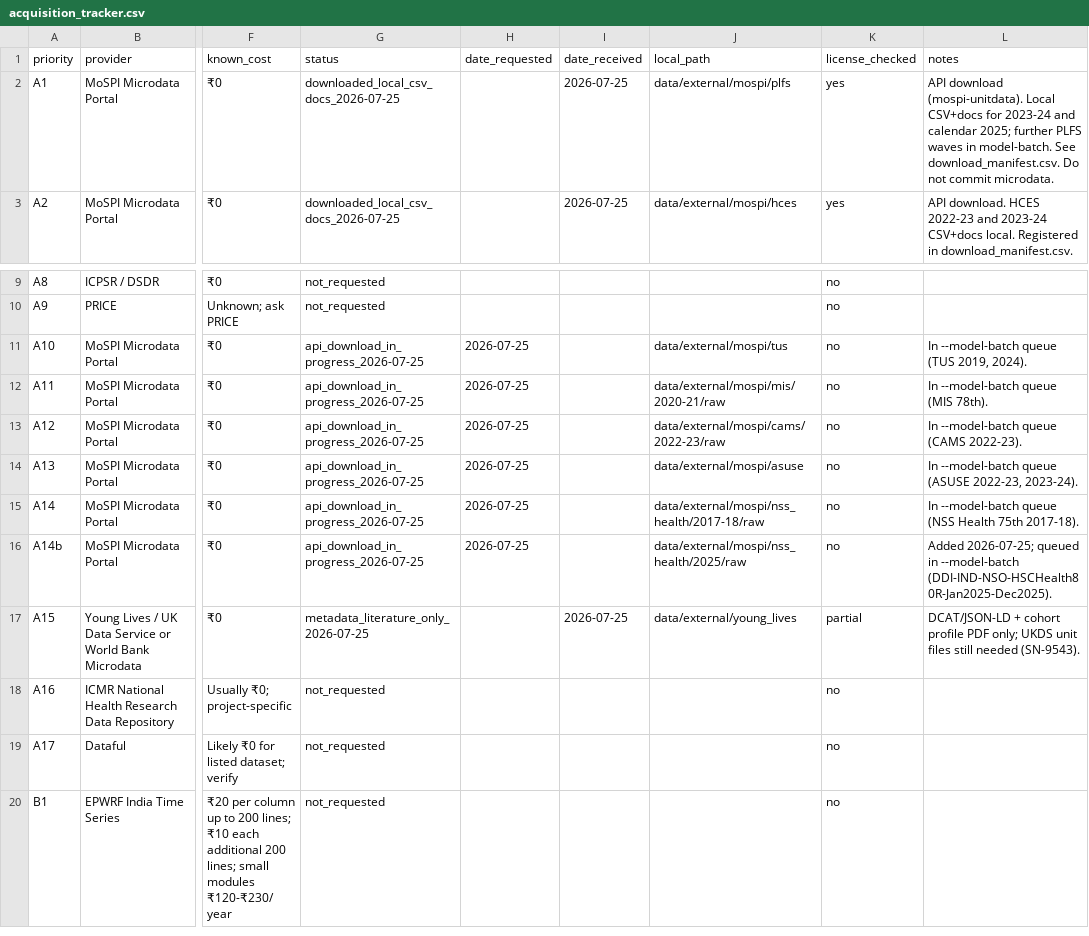
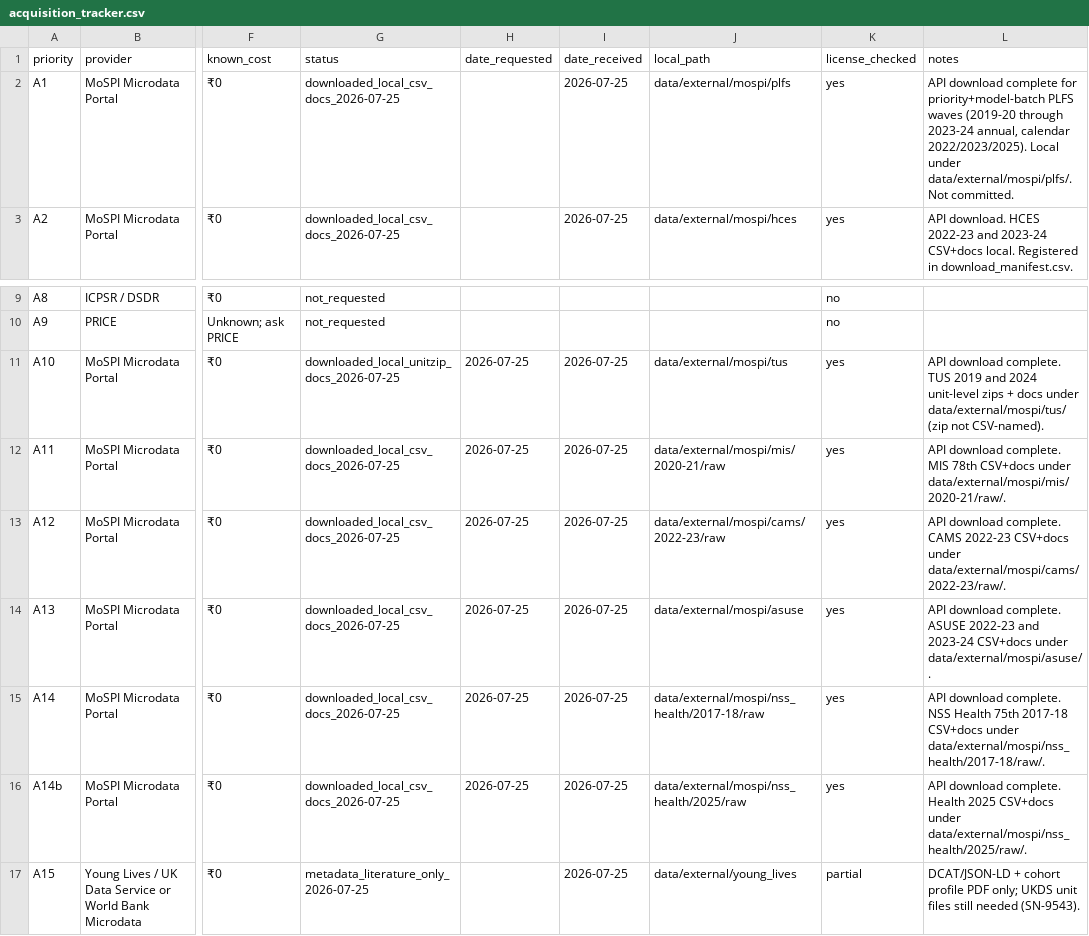
Before and after one commit to rainonej/neet-comparison, a CSV file: docs/acquisition_tracker.csv, drawn as a sheet; only a part is shown, gaps mark what is left out; the shorter side is filled out with more unchanged rows; the diff names each change by its address in the sheet, - before the commit and + after, or states it on an @@ line.

```diff
--- a/docs/acquisition_tracker.csv
+++ b/docs/acquisition_tracker.csv
-L2 (notes): API download (mospi-unitdata). Local CSV+docs for 2023-24 and calendar 2025; further PLFS waves in model-batch. See download_manifest.csv. Do not commit microdata.
+L2 (notes): API download complete for priority+model-batch PLFS waves (2019-20 through 2023-24 annual, calendar 2022/2023/2025). Local under data/external/mospi/plfs/. Not committed.
-G11 (status): api_download_in_progress_2026-07-25
+G11 (status): downloaded_local_unitzip_docs_2026-07-25
-I11:I16 (date_received): (empty)
+I11:I16 (date_received): 2026-07-25
-K11:K16 (license_checked): no
+K11:K16 (license_checked): yes
-L11 (notes): In --model-batch queue (TUS 2019, 2024).
+L11 (notes): API download complete. TUS 2019 and 2024 unit-level zips + docs under data/external/mospi/tus/ (zip not CSV-named).
-G12:G16 (status): api_download_in_progress_2026-07-25
+G12:G16 (status): downloaded_local_csv_docs_2026-07-25
-L12 (notes): In --model-batch queue (MIS 78th).
+L12 (notes): API download complete. MIS 78th CSV+docs under data/external/mospi/mis/2020-21/raw/.
-L13 (notes): In --model-batch queue (CAMS 2022-23).
+L13 (notes): API download complete. CAMS 2022-23 CSV+docs under data/external/mospi/cams/2022-23/raw/.
-L14 (notes): In --model-batch queue (ASUSE 2022-23, 2023-24).
+L14 (notes): API download complete. ASUSE 2022-23 and 2023-24 CSV+docs under data/external/mospi/asuse/.
-L15 (notes): In --model-batch queue (NSS Health 75th 2017-18).
+L15 (notes): API download complete. NSS Health 75th 2017-18 CSV+docs under data/external/mospi/nss_health/2017-18/raw/.
-L16 (notes): Added 2026-07-25; queued in --model-batch (DDI-IND-NSO-HSCHealth80R-Jan2025-Dec2025).
+L16 (notes): API download complete. Health 2025 CSV+docs under data/external/mospi/nss_health/2025/raw/.
```
Also changed, not shown: data/processed/download_manifest.csv, docs/gated_data_acquisition.csv, 2 other files.
